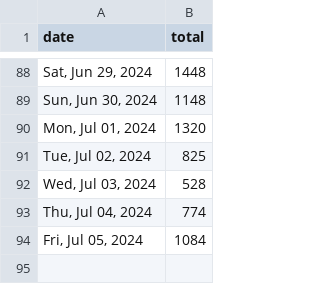
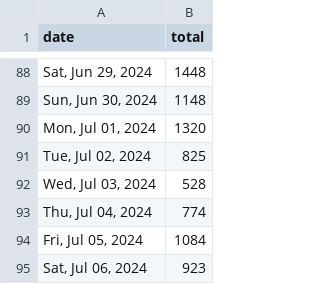
Before and after one commit to quantegytrading/quantegy.io, a CSV file: public/sportsballs.csv, drawn as a sheet; only a part is shown, gaps mark what is left out.

Commit message:
Update sportsballs.csv

```diff
--- a/public/sportsballs.csv
+++ b/public/sportsballs.csv
@@ -94 +94,2 @@ date,total
 "Fri, Jul 05, 2024",1084
+"Sat, Jul 06, 2024",923
```
